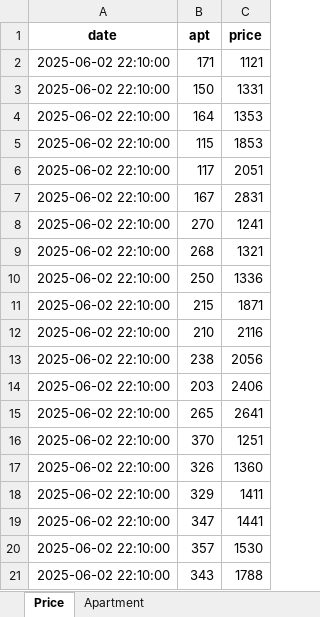
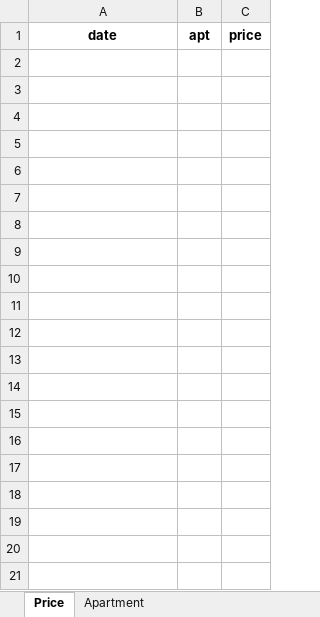
Before and after one commit to hoerstl/ApartmentPriceTracker, an Excel workbook: Galatyn Station.xlsx, sheet Price, drawn as a sheet; only a part is shown; values as stored, in another font and other column widths than the file's, no borders; the diff covers the shown part only; the diff names each change by its address in the sheet, - before the commit and + after, or states it on an @@ line.

```diff
--- a/Galatyn Station.xlsx (sheet Price)
+++ b/Galatyn Station.xlsx (sheet Price)
-row 2: 2025-06-02 22:10:00 | 171 | 1121
-row 3: 2025-06-02 22:10:00 | 150 | 1331
-row 4: 2025-06-02 22:10:00 | 164 | 1353
-row 5: 2025-06-02 22:10:00 | 115 | 1853
-row 6: 2025-06-02 22:10:00 | 117 | 2051
-row 7: 2025-06-02 22:10:00 | 167 | 2831
-row 8: 2025-06-02 22:10:00 | 270 | 1241
-row 9: 2025-06-02 22:10:00 | 268 | 1321
-row 10: 2025-06-02 22:10:00 | 250 | 1336
-row 11: 2025-06-02 22:10:00 | 215 | 1871
-row 12: 2025-06-02 22:10:00 | 210 | 2116
-row 13: 2025-06-02 22:10:00 | 238 | 2056
-row 14: 2025-06-02 22:10:00 | 203 | 2406
-row 15: 2025-06-02 22:10:00 | 265 | 2641
-row 16: 2025-06-02 22:10:00 | 370 | 1251
-row 17: 2025-06-02 22:10:00 | 326 | 1360
-row 18: 2025-06-02 22:10:00 | 329 | 1411
-row 19: 2025-06-02 22:10:00 | 347 | 1441
-row 20: 2025-06-02 22:10:00 | 357 | 1530
-row 21: 2025-06-02 22:10:00 | 343 | 1788
```
Also changed, not shown: 17 removed rows elsewhere in this sheet, sheet Apartment, 1 other file.
